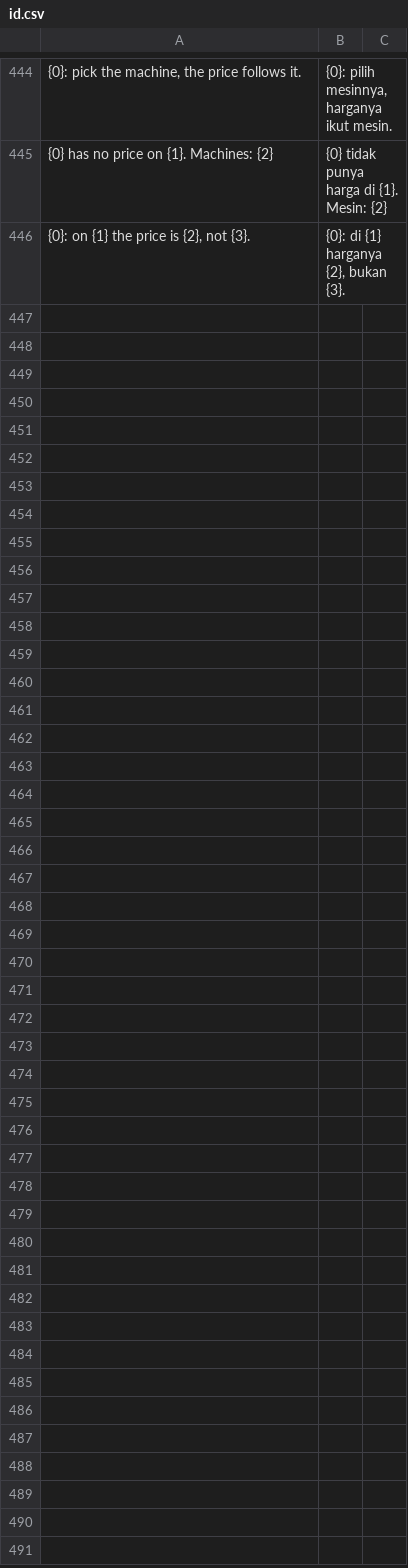
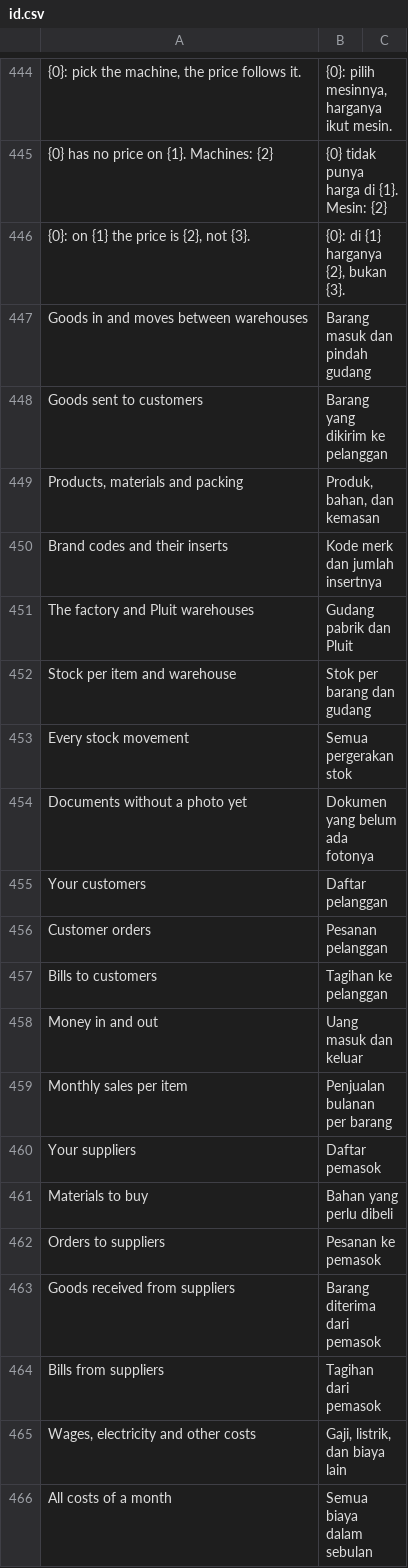
Before and after one commit to delta-anugrah/erp-internal, a CSV file: erp_internal/translations/id.csv, drawn as a sheet; only a part is shown, gaps mark what is left out; the diff covers the shown part only; the diff names each change by its address in the sheet, - before the commit and + after, or states it on an @@ line.

```diff
--- a/erp_internal/translations/id.csv
+++ b/erp_internal/translations/id.csv
+row 447: Goods in and moves between warehouses | Barang masuk dan pindah gudang
+row 448: Goods sent to customers | Barang yang dikirim ke pelanggan
+row 449: Products, materials and packing | Produk, bahan, dan kemasan
+row 450: Brand codes and their inserts | Kode merk dan jumlah insertnya
+row 451: The factory and Pluit warehouses | Gudang pabrik dan Pluit
+row 452: Stock per item and warehouse | Stok per barang dan gudang
+row 453: Every stock movement | Semua pergerakan stok
+row 454: Documents without a photo yet | Dokumen yang belum ada fotonya
+row 455: Your customers | Daftar pelanggan
+row 456: Customer orders | Pesanan pelanggan
+row 457: Bills to customers | Tagihan ke pelanggan
+row 458: Money in and out | Uang masuk dan keluar
+row 459: Monthly sales per item | Penjualan bulanan per barang
+row 460: Your suppliers | Daftar pemasok
+row 461: Materials to buy | Bahan yang perlu dibeli
+row 462: Orders to suppliers | Pesanan ke pemasok
+row 463: Goods received from suppliers | Barang diterima dari pemasok
+row 464: Bills from suppliers | Tagihan dari pemasok
+row 465: Wages, electricity and other costs | Gaji, listrik, dan biaya lain
+row 466: All costs of a month | Semua biaya dalam sebulan
```
Also changed, not shown: 34 added rows elsewhere in this file, 13 other files.
